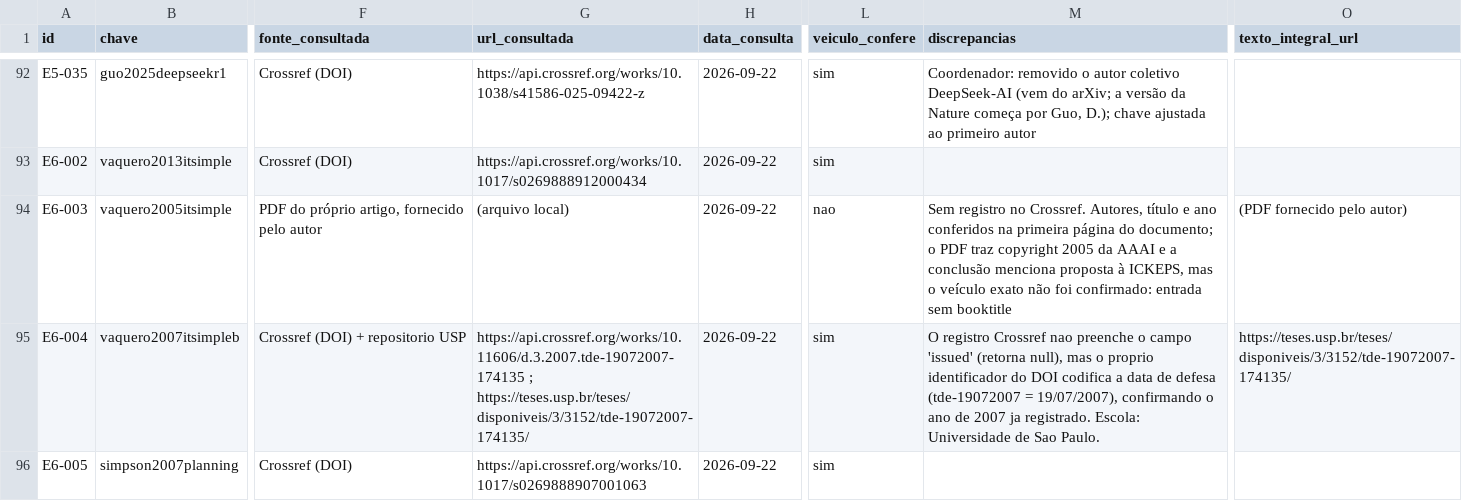
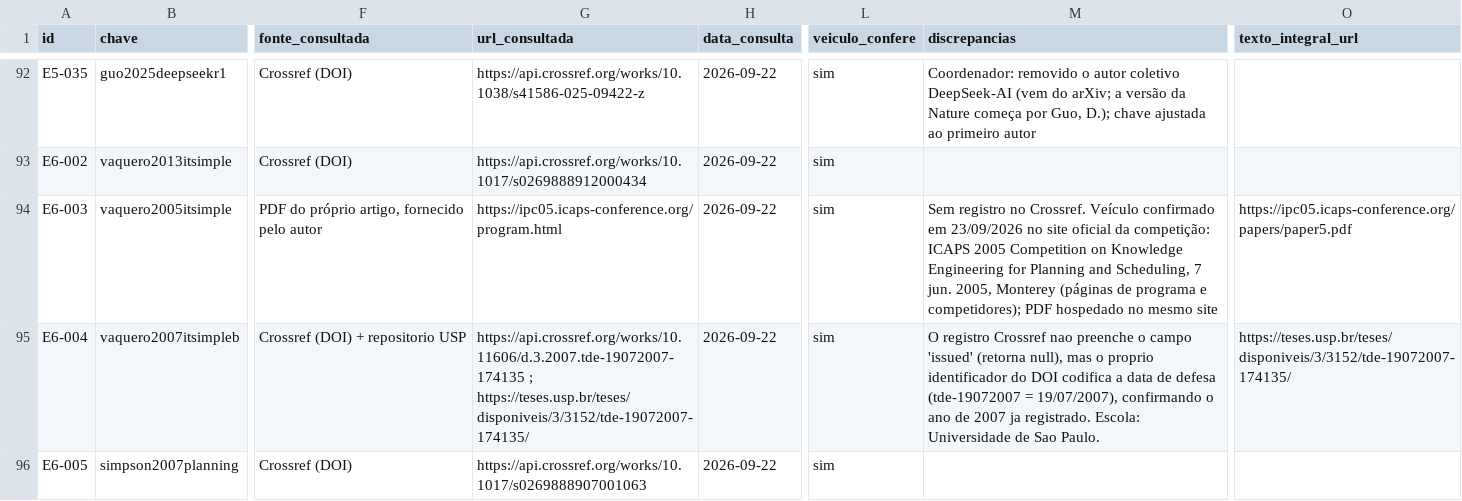
Before and after one commit to mhaddad/mestrado-dominios-planejamento, a CSV file: literatura/protocolo/verificacao-metadados.csv, drawn as a sheet; only a part is shown, gaps mark what is left out; the diff names each change by its address in the sheet, - before the commit and + after, or states it on an @@ line.

```diff
--- a/literatura/protocolo/verificacao-metadados.csv
+++ b/literatura/protocolo/verificacao-metadados.csv
-G94 (url_consultada): (arquivo local)
+G94 (url_consultada): https://ipc05.icaps-conference.org/program.html
-L94 (veiculo_confere): nao
+L94 (veiculo_confere): sim
-M94 (discrepancias): …no Crossref. Autores, título e ano conferidos na primeira página do documento; o PDF traz copyright 2005 da AAAI e a conclusão menciona proposta à ICKEPS, mas o veículo exato não foi confirmado: entrada sem booktitle
+M94 (discrepancias): …no Crossref. Veículo confirmado em 23/09/2026 no site oficial da competição: ICAPS 2005 Competition on Knowledge Engineering for Planning and Scheduling, 7 jun. 2005, Monterey (páginas de programa e competidores); PDF hospedado no mesmo site
-O94 (texto_integral_url): (PDF fornecido pelo autor)
+O94 (texto_integral_url): https://ipc05.icaps-conference.org/papers/paper5.pdf
```
Also changed, not shown: 16 other files.
